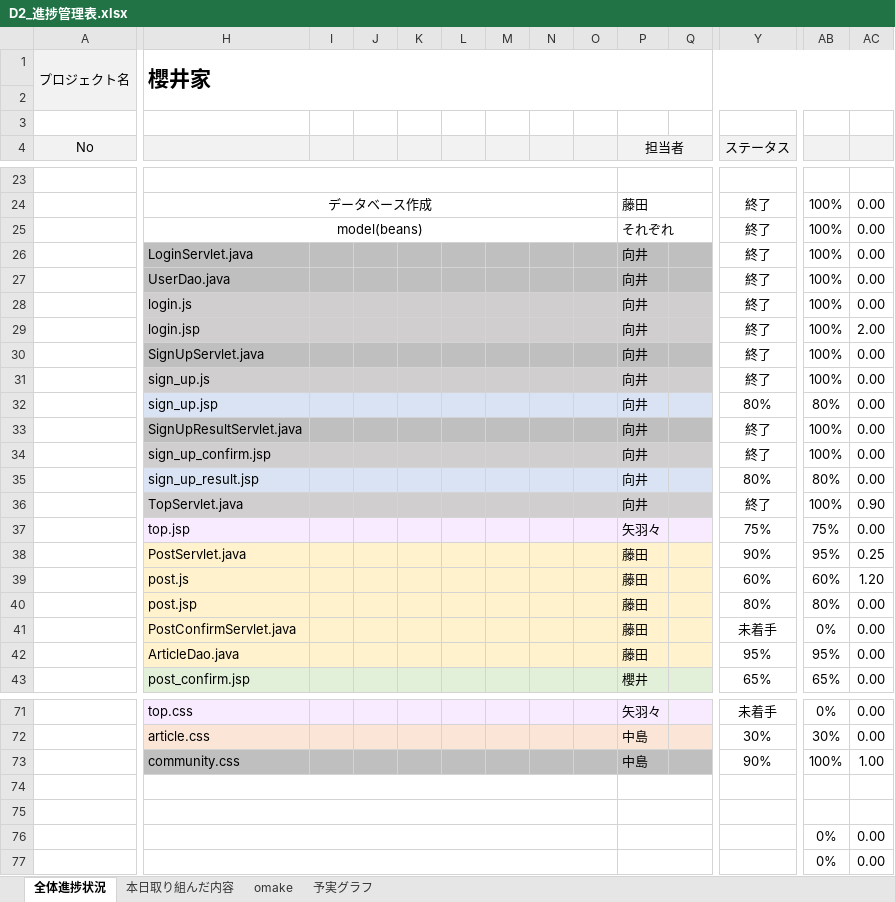
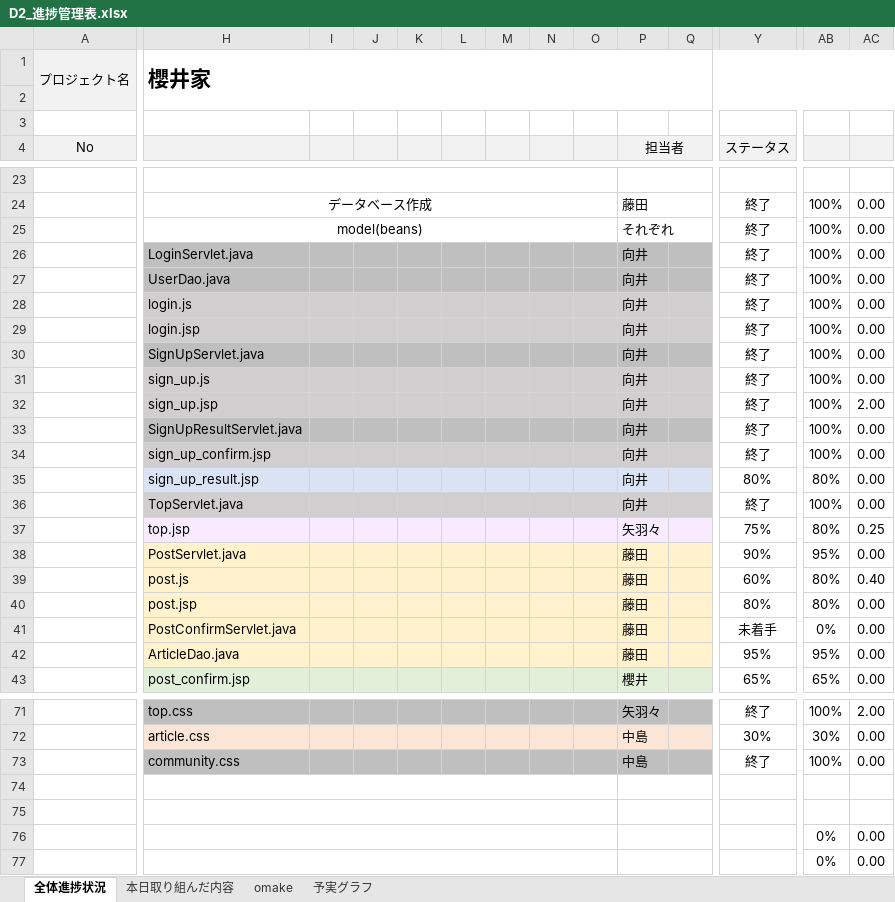
Before and after one commit to dojo2023/D-2, an Excel workbook: doc/D2_進捗管理表.xlsx, sheet 全体進捗状況, drawn as a sheet; only a part is shown, gaps mark what is left out; values as stored, in another font and other column widths than the file's, no borders; conditional formats not drawn; the diff covers the shown part only; the diff names each change by its address in the sheet, - before the commit and + after, or states it on an @@ line.

```diff
--- a/doc/D2_進捗管理表.xlsx (sheet 全体進捗状況)
+++ b/doc/D2_進捗管理表.xlsx (sheet 全体進捗状況)
-AC29: 2.00
+AC29: 0.00
-H32:Q32 fill: #DAE3F3
+H32:Q32 fill: #D0CECE
-Y32 (ステータス): 80%
+Y32 (ステータス): 終了
-AB32: 80%
+AB32: 100%
-AC32: 0.00
+AC32: 2.00
-AC36: 0.90
+AC36: 0.00
-AB37: 75%
+AB37: 80%
-AC37: 0.00
+AC37: 0.25
-AC38: 0.25
+AC38: 0.00
-AB39: 60%
+AB39: 80%
-AC39: 1.20
+AC39: 0.40
-H71:Q71 fill: #F8EBFF
+H71:Q71 fill: #BFBFBF
-Y71 (ステータス): 未着手
+Y71 (ステータス): 終了
-AB71: 0%
+AB71: 100%
-AC71: 0.00
+AC71: 2.00
-Y73 (ステータス): 90%
+Y73 (ステータス): 終了
-AC73: 1.00
+AC73: 0.00
```
Also changed, not shown: 39 edited cells and cell formats elsewhere in this sheet, sheet 本日取り組んだ内容, sheet 予実グラフ, formulas that keep their value, charts or pictures.
